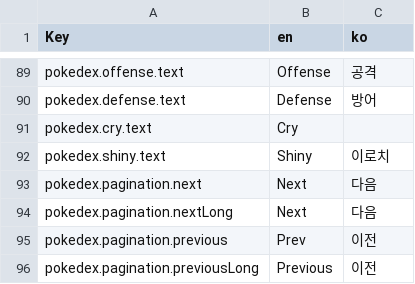
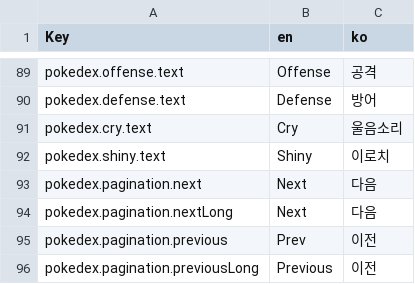
Before and after one commit to wavebeem/pkmn.help, a CSV file: public/translations/ko.csv, drawn as a sheet; only a part is shown, gaps mark what is left out.

Commit message:
Updated "Cry" translations

```diff
--- a/public/translations/ko.csv
+++ b/public/translations/ko.csv
@@ -90,3 +90,3 @@ pokedex.offense.text,Offense,공격
 pokedex.defense.text,Defense,방어
-pokedex.cry.text,Cry,
+pokedex.cry.text,Cry,울음소리
 pokedex.shiny.text,Shiny,이로치
```
Also changed, not shown: public/translations/es.csv, public/translations/pt-BR.csv, 8 other files.
